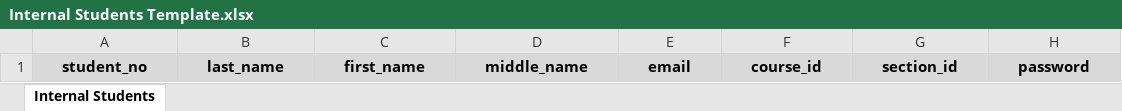
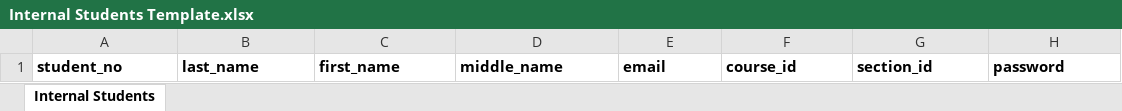
Before and after one commit to FelixLuisMateo/BioTern, an Excel workbook: BioTern/assets/Internal Students Template.xlsx, sheet Internal Students, drawn as a sheet; values as stored, in another font and other column widths than the file's, no borders; the diff names each change by its address in the sheet, - before the commit and + after, or states it on an @@ line.

Commit message:
`Updated company management features and templates`

```diff
--- a/BioTern/assets/Internal Students Template.xlsx (sheet Internal Students)
+++ b/BioTern/assets/Internal Students Template.xlsx (sheet Internal Students)
@@ A1:H1 fill: #D9D9D9 → none, alignment: center → left @@
```
Also changed, not shown: BioTern/assets/External Students Template.xlsx, 7 other files.
